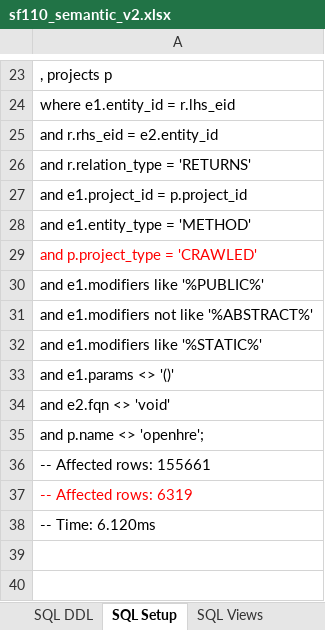
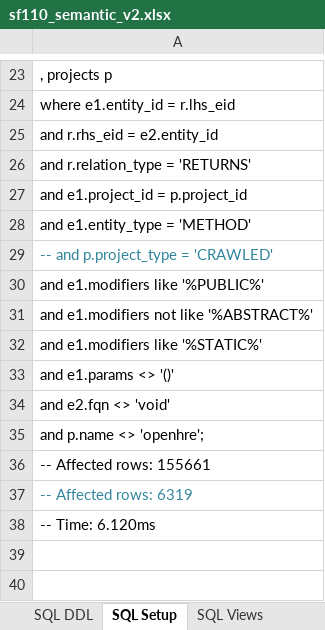
Before and after one commit to unifesp-seg/interface-metrics, an Excel workbook: src/site/sf110_semantic_v2.xlsx, sheet SQL Setup, drawn as a sheet; only a part is shown, gaps mark what is left out; values as stored, in another font and other column widths than the file's, no borders; the diff names each change by its address in the sheet, - before the commit and + after, or states it on an @@ line.

```diff
--- a/src/site/sf110_semantic_v2.xlsx (sheet SQL Setup)
+++ b/src/site/sf110_semantic_v2.xlsx (sheet SQL Setup)
-A29: and p.project_type = 'CRAWLED'
+A29: -- and p.project_type = 'CRAWLED'
-A29 text colour: #FF0000
+A29 text colour: #31859C
-A37 text colour: #FF0000
+A37 text colour: #31859C
```
Also changed, not shown: sheet SQL Results, sheet SQL DDL, src/site/sf110_semantic_v1.xlsx, 4 other files.
